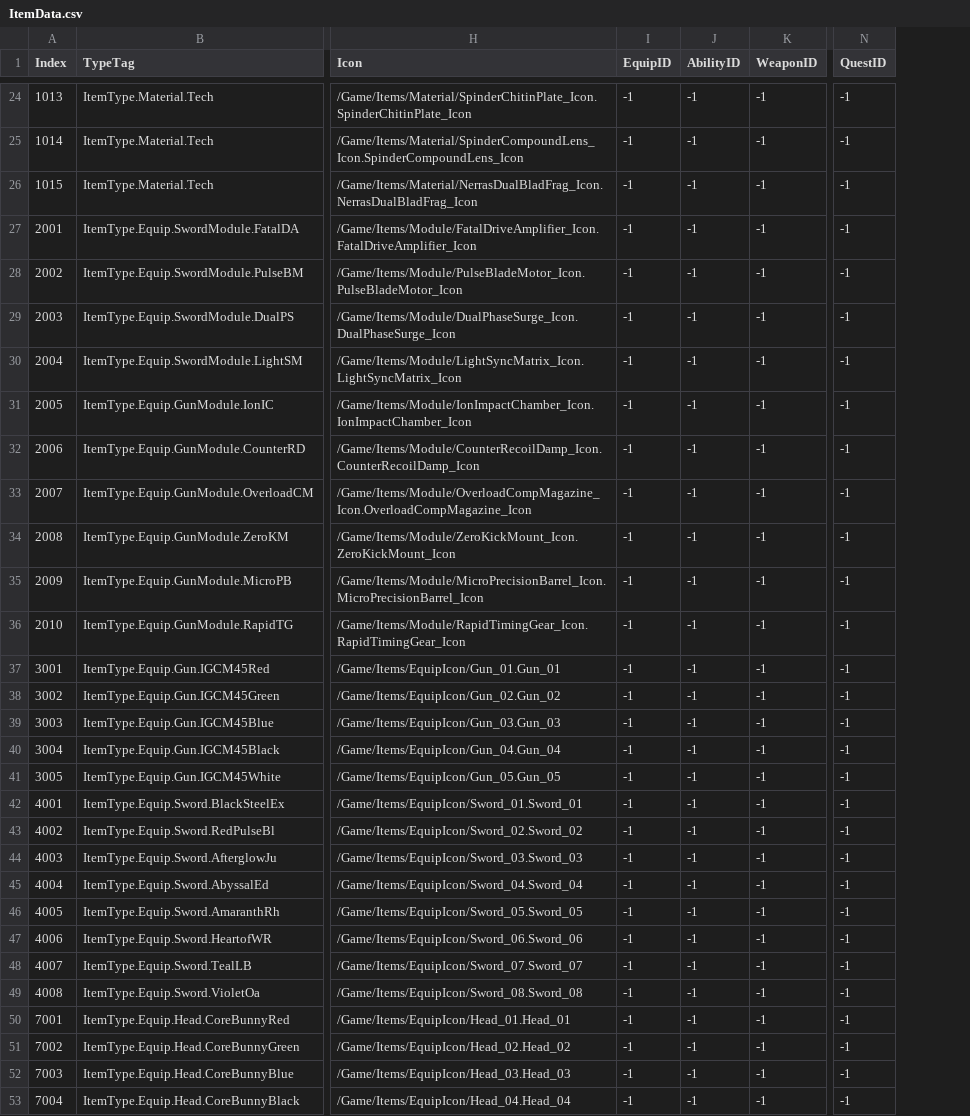
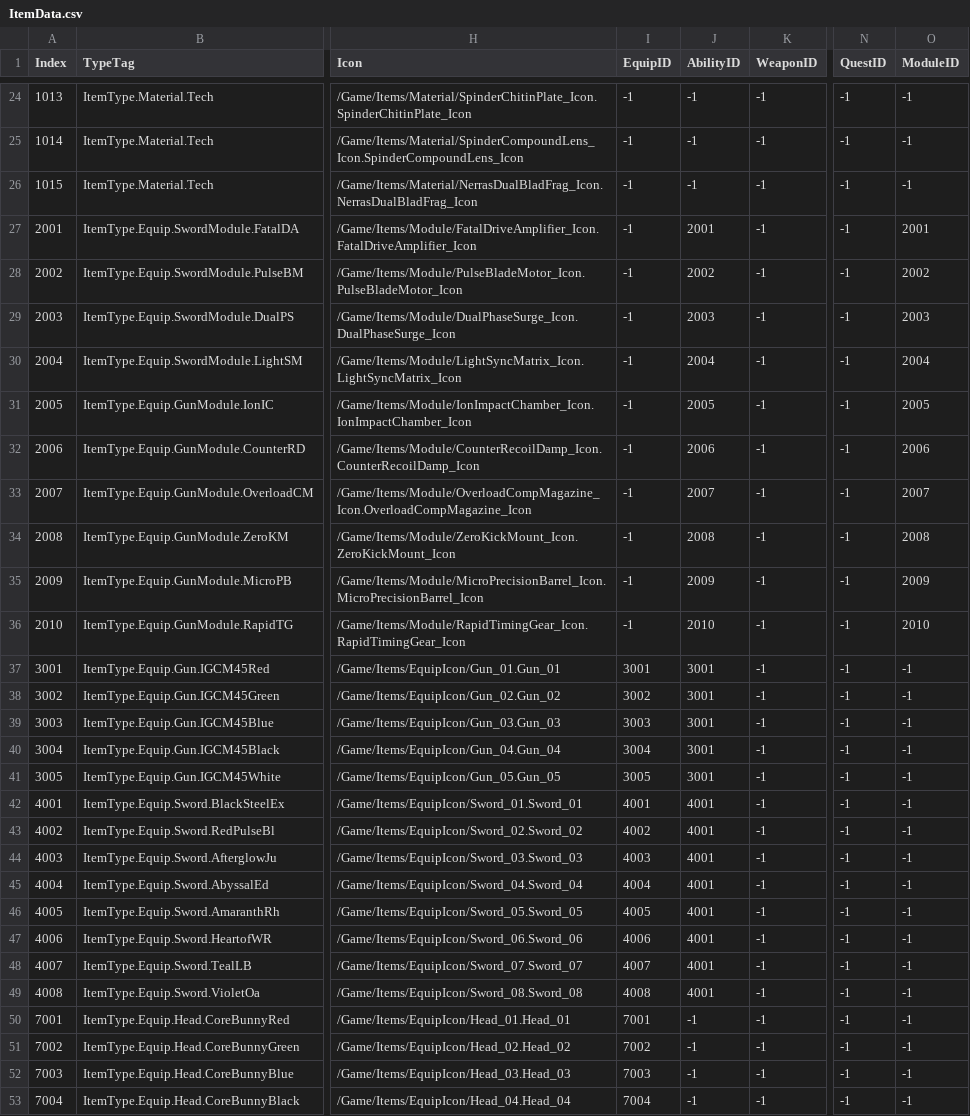
Before and after one commit to FeelJoony/KORAProject, a CSV file: Content/Data/CSV/ItemData.csv, drawn as a sheet; only a part is shown, gaps mark what is left out; the diff covers the shown part only; the diff names each change by its address in the sheet, - before the commit and + after, or states it on an @@ line.

Commit message:
[feature] 불필요한 Data 정리/ 장비 데이터 csv추가 및 DT시스템 등록 (장비 관련 ability, 모듈, 장비, 수정된 ItemData)

```diff
--- a/Content/Data/CSV/ItemData.csv
+++ b/Content/Data/CSV/ItemData.csv
+column O (ModuleID), rows 24-53: -1 | -1 | -1 | 2001 | 2002 | 2003 | 2004 | 2005 | 2006 | 2007 | 2008 | 2009 | 2010 | -1 | -1 | -1 | -1 | -1 | -1 | -1 | -1 | -1 | -1 | -1 | -1 | -1 | -1 | -1 | -1 | -1
-J27 (AbilityID): -1
+J27 (AbilityID): 2001
-J28 (AbilityID): -1
+J28 (AbilityID): 2002
-J29 (AbilityID): -1
+J29 (AbilityID): 2003
-J30 (AbilityID): -1
+J30 (AbilityID): 2004
-J31 (AbilityID): -1
+J31 (AbilityID): 2005
-J32 (AbilityID): -1
+J32 (AbilityID): 2006
-J33 (AbilityID): -1
+J33 (AbilityID): 2007
-J34 (AbilityID): -1
+J34 (AbilityID): 2008
-J35 (AbilityID): -1
+J35 (AbilityID): 2009
-J36 (AbilityID): -1
+J36 (AbilityID): 2010
-I37 (EquipID): -1
+I37 (EquipID): 3001
-J37:J41 (AbilityID): -1
+J37:J41 (AbilityID): 3001
-I38 (EquipID): -1
+I38 (EquipID): 3002
-I39 (EquipID): -1
+I39 (EquipID): 3003
-I40 (EquipID): -1
+I40 (EquipID): 3004
-I41 (EquipID): -1
+I41 (EquipID): 3005
-I42 (EquipID): -1
+I42 (EquipID): 4001
-J42:J49 (AbilityID): -1
+J42:J49 (AbilityID): 4001
-I43 (EquipID): -1
+I43 (EquipID): 4002
-I44 (EquipID): -1
+I44 (EquipID): 4003
-I45 (EquipID): -1
+I45 (EquipID): 4004
-I46 (EquipID): -1
+I46 (EquipID): 4005
-I47 (EquipID): -1
+I47 (EquipID): 4006
-I48 (EquipID): -1
+I48 (EquipID): 4007
-I49 (EquipID): -1
+I49 (EquipID): 4008
-I50 (EquipID): -1
+I50 (EquipID): 7001
-I51 (EquipID): -1
+I51 (EquipID): 7002
-I52 (EquipID): -1
+I52 (EquipID): 7003
-I53 (EquipID): -1
+I53 (EquipID): 7004
```
Also changed, not shown: 6 edited cells elsewhere in this file, Content/Data/CSV/EquipData.csv, Content/Data/CSV/WeaponEnhanceData.csv, 31 other files.
